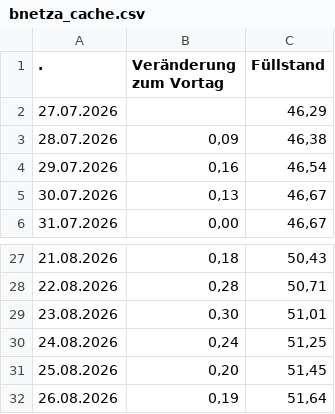
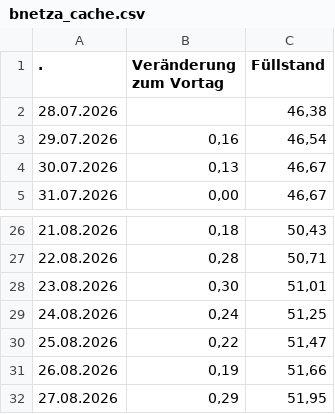
Before and after one commit to icrfornax/de-gas-storage-tracker-bnetza, a CSV file: data/bnetza_cache.csv, drawn as a sheet; only a part is shown, gaps mark what is left out.

```diff
--- a/data/bnetza_cache.csv
+++ b/data/bnetza_cache.csv
@@ -1,4 +1,3 @@
                     .;Veränderung zum Vortag;Füllstand
-27.07.2026;;46,29
-28.07.2026;0,09;46,38
+28.07.2026;;46,38
 29.07.2026;0,16;46,54
@@ -30,3 +29,4 @@
 24.08.2026;0,24;51,25
-25.08.2026;0,20;51,45
-26.08.2026;0,19;51,64
+25.08.2026;0,22;51,47
+26.08.2026;0,19;51,66
+27.08.2026;0,29;51,95
```
Also changed, not shown: data/gie_storage.csv, data/projections.csv, 1 other file.
